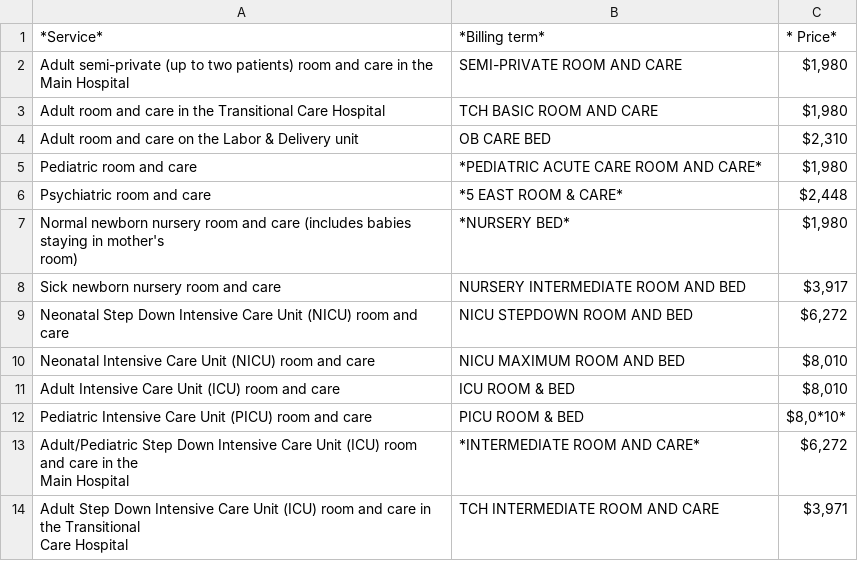
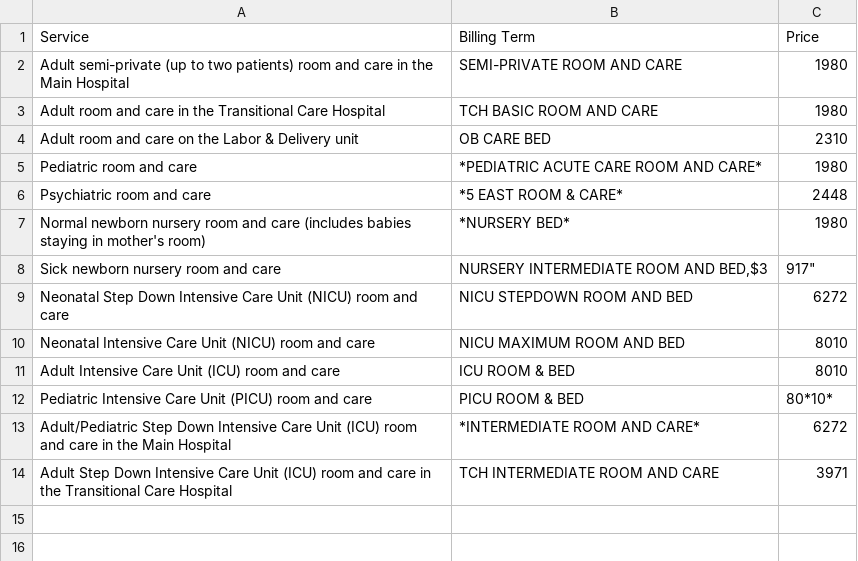
Before and after one commit to jalbertbowden/virginia-hospital-costs-open-data, a CSV file: data/university-of-virginia-health-system/prices-of-common-procedures-and-services-university-of-virginia-health-system-room-and-board-prices-per-day.csv, drawn as a sheet.

Commit message:
Update prices-of-common-procedures-and-services-university-of-virginia-health-system-room-and-board-prices-per-day.csv

```diff
--- a/data/university-of-virginia-health-system/prices-of-common-procedures-and-services-university-of-virginia-health-system-room-and-board-prices-per-day.csv
+++ b/data/university-of-virginia-health-system/prices-of-common-procedures-and-services-university-of-virginia-health-system-room-and-board-prices-per-day.csv
@@ -1,17 +1,14 @@
-*Service*,*Billing term*,* Price*
-Adult semi-private (up to two patients) room and care in the Main Hospital,SEMI-PRIVATE ROOM AND CARE,"$1,980"
-Adult room and care in the Transitional Care Hospital,TCH BASIC ROOM AND CARE,"$1,980"
-Adult room and care on the Labor & Delivery unit,OB CARE BED,"$2,310"
-Pediatric room and care,*PEDIATRIC ACUTE CARE ROOM AND CARE*,"$1,980"
-Psychiatric room and care,*5 EAST ROOM & CARE*,"$2,448"
-"Normal newborn nursery room and care (includes babies staying in mother's
-room)",*NURSERY BED*,"$1,980"
-Sick newborn nursery room and care,NURSERY INTERMEDIATE ROOM AND BED,"$3,917"
-Neonatal Step Down Intensive Care Unit (NICU) room and care,NICU STEPDOWN ROOM AND BED,"$6,272"
-Neonatal Intensive Care Unit (NICU) room and care,NICU MAXIMUM ROOM AND BED,"$8,010"
-Adult Intensive Care Unit (ICU) room and care,ICU ROOM & BED,"$8,010"
-Pediatric Intensive Care Unit (PICU) room and care,PICU ROOM & BED,"$8,0*10*"
-"Adult/Pediatric Step Down Intensive Care Unit (ICU) room and care in the
-Main Hospital",*INTERMEDIATE ROOM AND CARE*,"$6,272"
-"Adult Step Down Intensive Care Unit (ICU) room and care in the Transitional
-Care Hospital",TCH INTERMEDIATE ROOM AND CARE,"$3,971"
+"Service","Billing Term","Price"
+"Adult semi-private (up to two patients) room and care in the Main Hospital","SEMI-PRIVATE ROOM AND CARE","1980"
+"Adult room and care in the Transitional Care Hospital","TCH BASIC ROOM AND CARE","1980"
+"Adult room and care on the Labor & Delivery unit","OB CARE BED","2310"
+"Pediatric room and care","*PEDIATRIC ACUTE CARE ROOM AND CARE*","1980"
+"Psychiatric room and care","*5 EAST ROOM & CARE*","2448"
+"Normal newborn nursery room and care (includes babies staying in mother's room)","*NURSERY BED*","1980"
+"Sick newborn nursery room and care","NURSERY INTERMEDIATE ROOM AND BED,"$3,917"
+"Neonatal Step Down Intensive Care Unit (NICU) room and care","NICU STEPDOWN ROOM AND BED","6272"
+"Neonatal Intensive Care Unit (NICU) room and care","NICU MAXIMUM ROOM AND BED","8010"
+"Adult Intensive Care Unit (ICU) room and care","ICU ROOM & BED","8010"
+"Pediatric Intensive Care Unit (PICU) room and care","PICU ROOM & BED","80*10*"
+"Adult/Pediatric Step Down Intensive Care Unit (ICU) room and care in the Main Hospital","*INTERMEDIATE ROOM AND CARE*","6272"
+"Adult Step Down Intensive Care Unit (ICU) room and care in the Transitional Care Hospital","TCH INTERMEDIATE ROOM AND CARE","3971"
```
